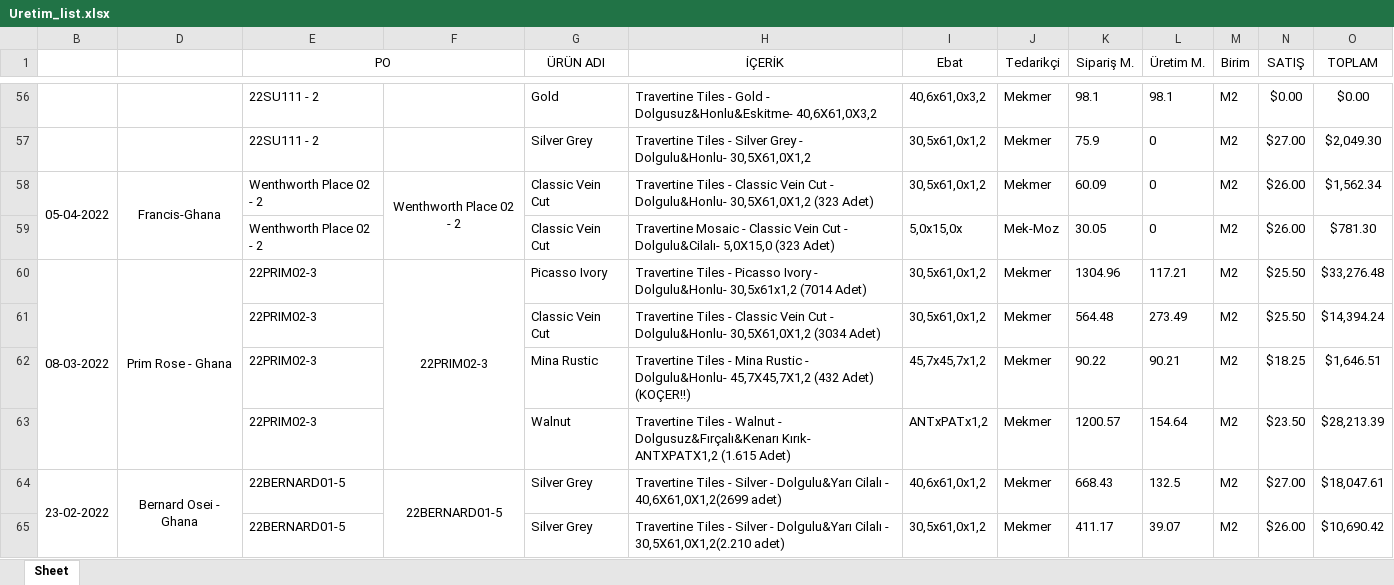
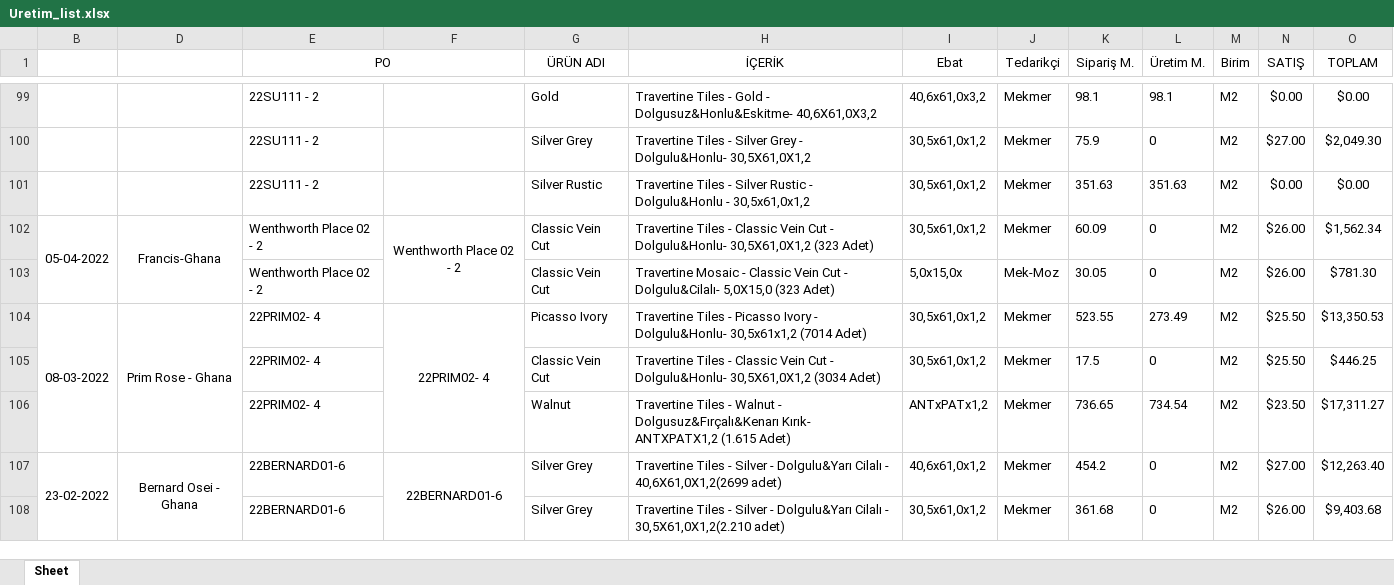
Before and after one commit to Thusuaso/newprojectservis, an Excel workbook: resource_api/siparisler/dosyalar/Uretim_list.xlsx, sheet Sheet, drawn as a sheet; only a part is shown, gaps mark what is left out; values as stored, in another font and other column widths than the file's, no borders; removed rows and columns are numbered as before the commit, all else as after; the diff covers the shown part only; the diff names each change by its address in the sheet, - before the commit and + after, or states it on an @@ line.

```diff
--- a/resource_api/siparisler/dosyalar/Uretim_list.xlsx (sheet Sheet)
+++ b/resource_api/siparisler/dosyalar/Uretim_list.xlsx (sheet Sheet)
+row 101:  |  | 22SU111 - 2 |  | Silver Rustic | Travertine Tiles - Silver Rustic - Dolgulu&Honlu - 30,5x61,0x1,2 | 30,5x61,0x1,2 | Mekmer | 351.63 | 351.63 | M2 | $0.00 | $0.00
-E104:E105 (PO): 22PRIM02-3
+E104:E105 (PO): 22PRIM02- 4
-F104: 22PRIM02-3
+F104: 22PRIM02- 4
-K104 (Sipariş M.): 1304.96
+K104 (Sipariş M.): 523.55
-L104 (Üretim M.): 117.21
+L104 (Üretim M.): 273.49
-O104 (TOPLAM): $33,276.48
+O104 (TOPLAM): $13,350.53
-K105 (Sipariş M.): 564.48
+K105 (Sipariş M.): 17.5
-L105 (Üretim M.): 273.49
+L105 (Üretim M.): 0
-O105 (TOPLAM): $14,394.24
+O105 (TOPLAM): $446.25
-row 62:  |  | 22PRIM02-3 |  | Mina Rustic | Travertine Tiles - Mina Rustic - Dolgulu&Honlu- 45,7X45,7X1,2 (432 Adet) (KOÇER!!) | 45,7x45,7x1,2 | Mekmer | 90.22 | 90.21 | M2 | $18.25 | $1,646.51
-E106 (PO): 22PRIM02-3
+E106 (PO): 22PRIM02- 4
-K106 (Sipariş M.): 1200.57
+K106 (Sipariş M.): 736.65
-L106 (Üretim M.): 154.64
+L106 (Üretim M.): 734.54
-O106 (TOPLAM): $28,213.39
+O106 (TOPLAM): $17,311.27
-E107:E108 (PO): 22BERNARD01-5
+E107:E108 (PO): 22BERNARD01-6
-F107: 22BERNARD01-5
+F107: 22BERNARD01-6
-K107 (Sipariş M.): 668.43
+K107 (Sipariş M.): 454.2
-L107 (Üretim M.): 132.5
+L107 (Üretim M.): 0
-O107 (TOPLAM): $18,047.61
+O107 (TOPLAM): $12,263.40
-K108 (Sipariş M.): 411.17
+K108 (Sipariş M.): 361.68
-L108 (Üretim M.): 39.07
+L108 (Üretim M.): 0
-O108 (TOPLAM): $10,690.42
+O108 (TOPLAM): $9,403.68
```
Also changed, not shown: 79 added rows, 22 removed rows, 77 edited cells and merged cells elsewhere in this sheet, hidden cells, resource_api/maliyet_raporlar/dosyalar/ayo_maliyet_listesi.xlsx, resource_api/raporlar/dosyalar/sipKalanListesiExcell.xlsx, 6 other files.
